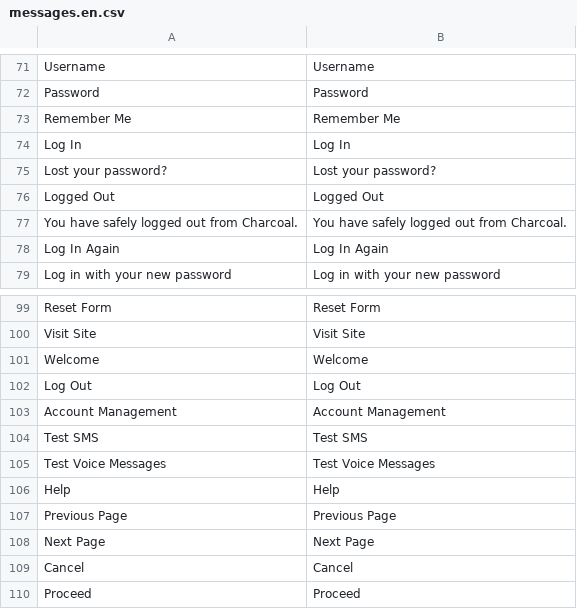
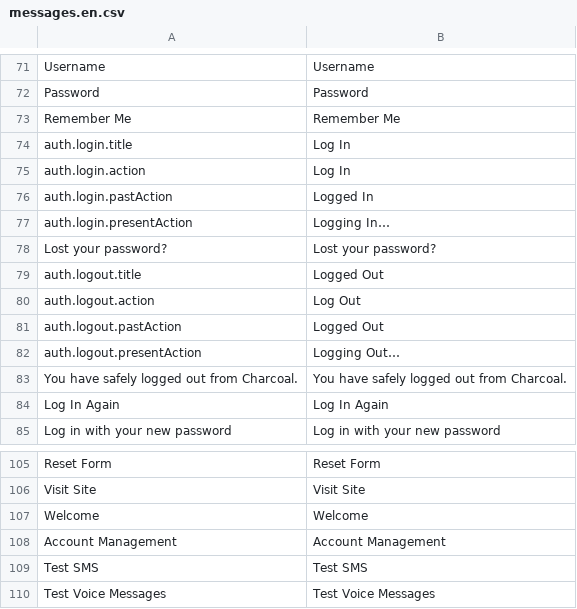
Before and after one commit to locomotivemtl/charcoal-admin, a CSV file: translations/messages.en.csv, drawn as a sheet; only a part is shown, gaps mark what is left out; the shorter side is filled out with more unchanged rows.

```diff
--- a/translations/messages.en.csv
+++ b/translations/messages.en.csv
@@ -73,5 +73,11 @@
 "Remember Me";"Remember Me"
-"Log In";"Log In"
+"auth.login.title";"Log In"
+"auth.login.action";"Log In"
+"auth.login.pastAction";"Logged In"
+"auth.login.presentAction";"Logging In…"
 "Lost your password?";"Lost your password?"
-"Logged Out";"Logged Out"
+"auth.logout.title";"Logged Out"
+"auth.logout.action";"Log Out"
+"auth.logout.pastAction";"Logged Out"
+"auth.logout.presentAction";"Logging Out…"
 "You have safely logged out from Charcoal.";"You have safely logged out from Charcoal."
@@ -101,3 +107,2 @@
 "Welcome";"Welcome"
-"Log Out";"Log Out"
 "Account Management";"Account Management"
```
Also changed, not shown: translations/messages.fr.csv, 9 other files.
